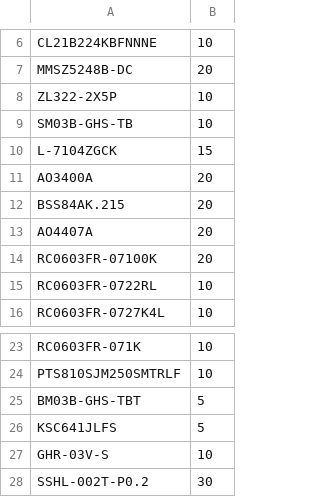
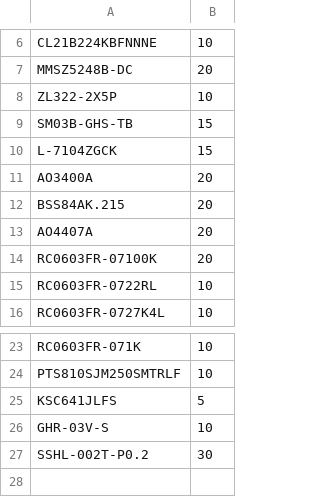
Before and after one commit to heimdall-suite/heimdall-switch, a CSV file: hardware/order/tme-basket.csv, drawn as a sheet; only a part is shown, gaps mark what is left out.

```diff
--- a/hardware/order/tme-basket.csv
+++ b/hardware/order/tme-basket.csv
@@ -8,3 +8,3 @@ MMSZ5248B-DC;20
 ZL322-2X5P;10
-SM03B-GHS-TB;10
+SM03B-GHS-TB;15
 L-7104ZGCK;15
@@ -24,3 +24,2 @@ RC0603FR-071K;10
 PTS810SJM250SMTRLF;10
-BM03B-GHS-TBT;5
 KSC641JLFS;5
```
Also changed, not shown: hardware/order/tme-customer-symbols.csv, 7 other files.
